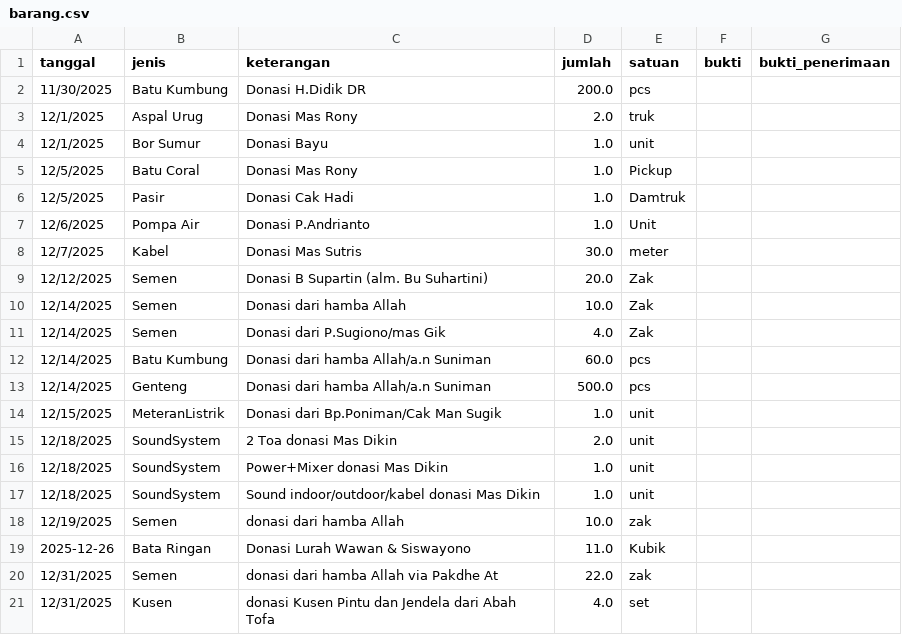
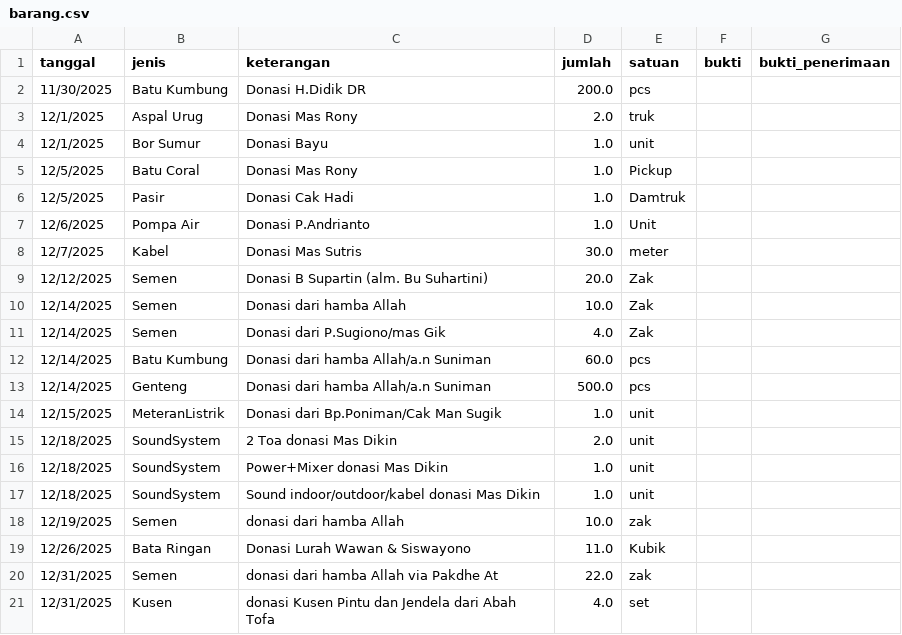
Before and after one commit to mushollaattaqwaklotok/sistem-keuangan-attaqwa, a CSV file: data/barang.csv, drawn as a sheet.

Commit message:
Update barang.csv

```diff
--- a/data/barang.csv
+++ b/data/barang.csv
@@ -18,3 +18,3 @@ tanggal,jenis,keterangan,jumlah,satuan,bukti,bukti_penerimaan
 12/19/2025,Semen,donasi dari hamba Allah,10.0,zak,,
-2025-12-26,Bata Ringan,Donasi Lurah Wawan & Siswayono,11.0,Kubik,,
+12/26/2025,Bata Ringan,Donasi Lurah Wawan & Siswayono,11.0,Kubik,,
 12/31/2025,Semen,donasi dari hamba Allah via Pakdhe At,22.0,zak,,
```
